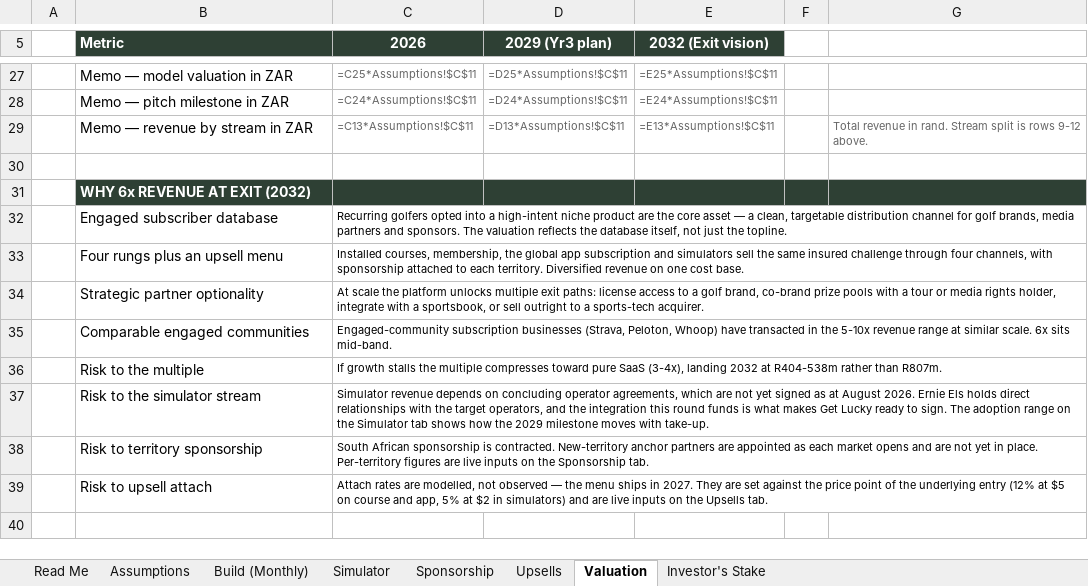
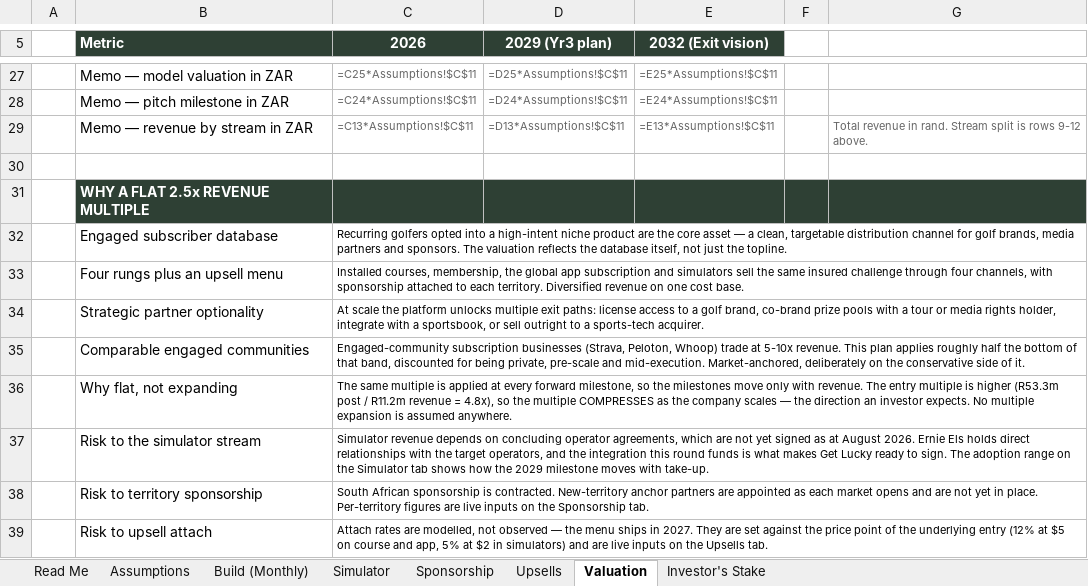
Before and after one commit to getluckyjo/investgetlucky, an Excel workbook: GetLucky_Pro Forma .xlsx, sheet Valuation, drawn as a sheet; only a part is shown, gaps mark what is left out; values as stored, in another font and other column widths than the file's, no borders; formulas without a stored value are shown as written; removed rows and columns are numbered as before the commit, all else as after; the diff names each change by its address in the sheet, - before the commit and + after, or states it on an @@ line.

```diff
--- a/GetLucky_Pro Forma .xlsx (sheet Valuation)
+++ b/GetLucky_Pro Forma .xlsx (sheet Valuation)
-B31 (Metric): WHY 6x REVENUE AT EXIT (2032)
+B31 (Metric): WHY A FLAT 2.5x REVENUE MULTIPLE
-C35 (2026): …Peloton, Whoop) have transacted in the 5-10x revenue range at similar scale. 6x sits mid-band.
+C35 (2026): …Peloton, Whoop) trade at 5-10x revenue. This plan applies roughly half the bottom of that band, discounted for being private, pre-scale and mid-execution. Market-anchored, deliberately on the conservative side of it.
-row 36:  | Risk to the multiple | If growth stalls the multiple compresses toward pure SaaS (3-4x), landing 2032 at R404-538m rather than R807m.
+row 36:  | Why flat, not expanding | The same multiple is applied at every forward milestone, so the milestones move only with revenue. The entry multiple is higher (R53.3m post / R11.2m revenue = 4.8x), so the multiple COMPRESSES as the company scales — the direction an investor expects. No multiple expansion is assumed anywhere.
```
Also changed, not shown: sheet Assumptions, GetLucky_Valuation_Model.xlsx, assets/docs/get-lucky-pro-forma.xlsx, 10 other files.
